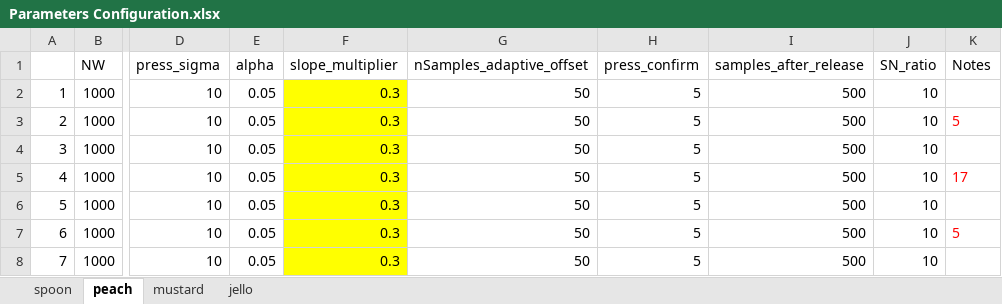
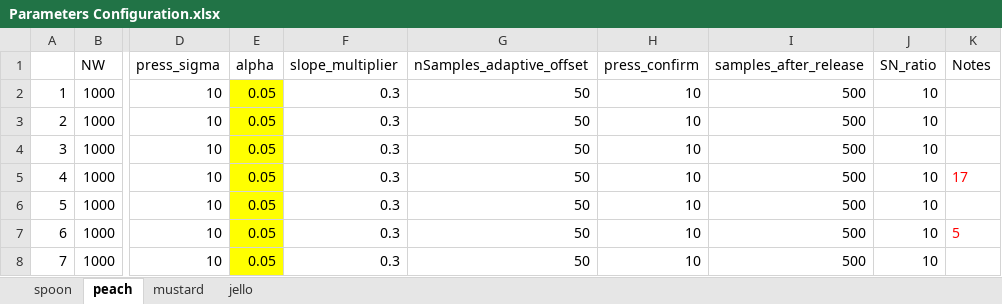
Before and after one commit to cosmiclab-unige/Force_recontruction_algorithm, an Excel workbook: Dataset/Parameters Configuration.xlsx, sheet peach, drawn as a sheet; only a part is shown, gaps mark what is left out; values as stored, in another font and other column widths than the file's, no borders; the diff names each change by its address in the sheet, - before the commit and + after, or states it on an @@ line.

Commit message:
good spoon and peach

```diff
--- a/Dataset/Parameters Configuration.xlsx (sheet peach)
+++ b/Dataset/Parameters Configuration.xlsx (sheet peach)
-E2:E8 fill: none
+E2:E8 fill: #FFFF00
-F2:F8 fill: #FFFF00
+F2:F8 fill: none
-H2:H8 (press_confirm): 5
+H2:H8 (press_confirm): 10
-K3 (Notes): 5
+K3 (Notes): (empty)
```
Also changed, not shown: sheet spoon, 2 other files.
